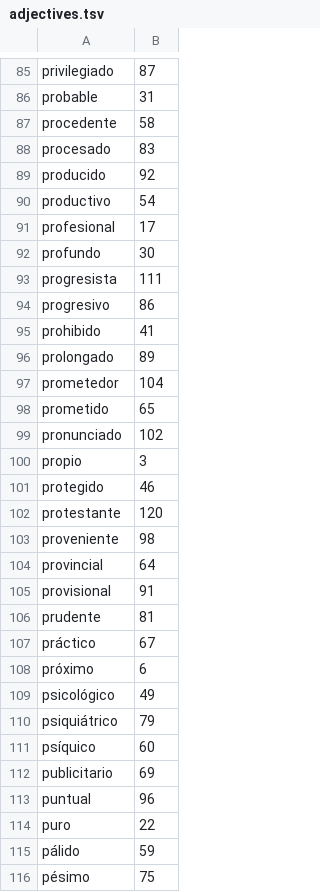
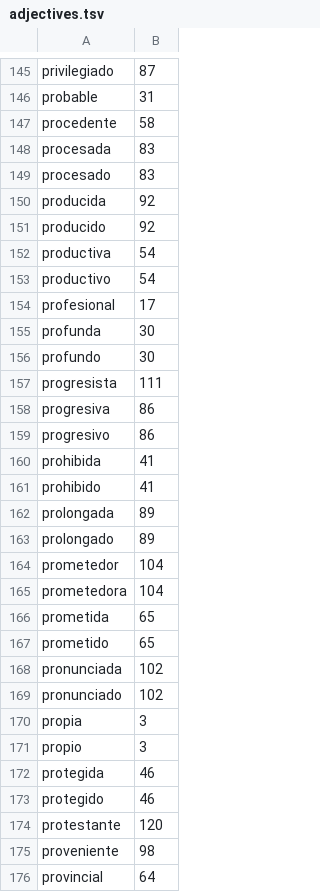
Before and after one commit to escribanoruben/tale, a TSV file: internal/worddata/es/p/adjectives.tsv, drawn as a sheet; only a part is shown, gaps mark what is left out; the shorter side is filled out with more unchanged rows; the diff covers the shown part only.

```diff
--- a/internal/worddata/es/p/adjectives.tsv
+++ b/internal/worddata/es/p/adjectives.tsv
@@ -87,15 +147,27 @@ probable	31
 procedente	58
+procesada	83
 procesado	83
+producida	92
 producido	92
+productiva	54
 productivo	54
 profesional	17
+profunda	30
 profundo	30
 progresista	111
+progresiva	86
 progresivo	86
+prohibida	41
 prohibido	41
+prolongada	89
 prolongado	89
 prometedor	104
+prometedora	104
+prometida	65
 prometido	65
+pronunciada	102
 pronunciado	102
+propia	3
 propio	3
+protegida	46
 protegido	46
```
Also changed, not shown: 70 added rows elsewhere in this file, internal/worddata/es/a/adjectives.tsv, internal/worddata/es/c/adjectives.tsv, 27 other files.
